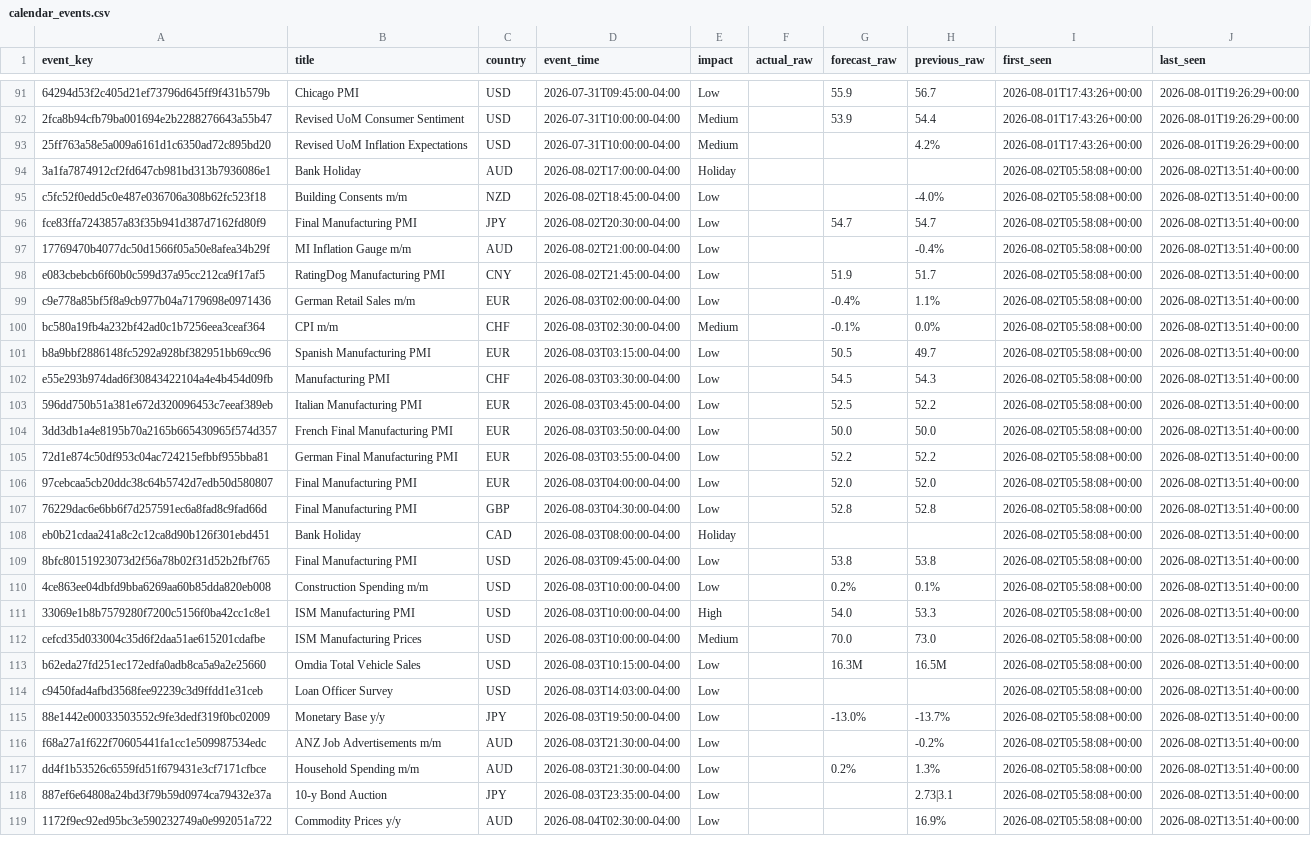
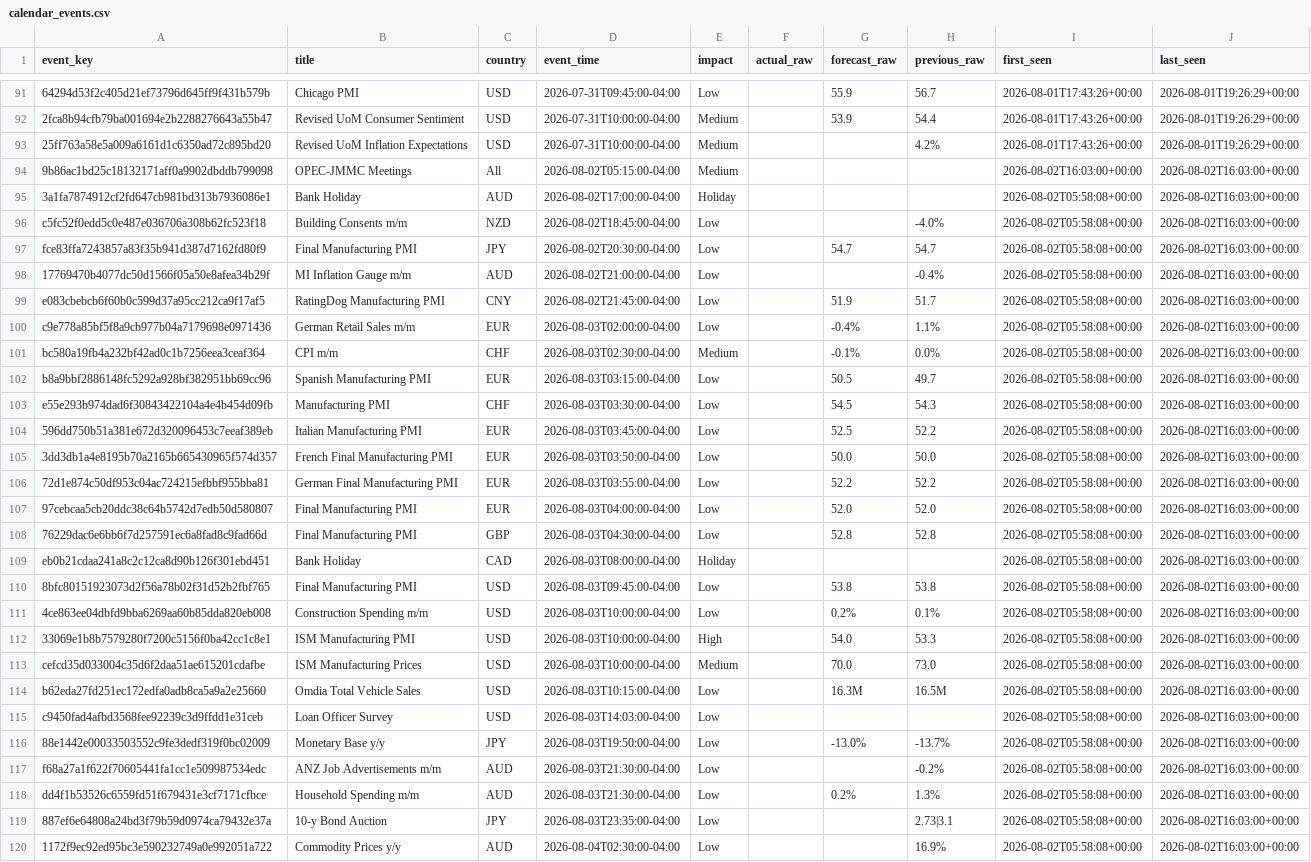
Before and after one commit to greyx9-sketch/macro, a CSV file: data/calendar_events.csv, drawn as a sheet; only a part is shown, gaps mark what is left out; addresses are those after the commit; the diff covers the shown part only; the diff names each change by its address in the sheet, - before the commit and + after, or states it on an @@ line.

```diff
--- a/data/calendar_events.csv
+++ b/data/calendar_events.csv
+row 94: 9b86ac1bd25c18132171aff0a9902dbddb799098 | OPEC-JMMC Meetings | All | 2026-08-02T05:15:00-04:00 | Medium |  |  |  | 2026-08-02T16:03:00+00:00 | 2026-08-02T16:03:00+00:00
-J95:J120 (last_seen): 2026-08-02T13:51:40+00:00
+J95:J120 (last_seen): 2026-08-02T16:03:00+00:00
```
Also changed, not shown: 68 edited cells elsewhere in this file, data/fetch_log.csv, 2 other files.
